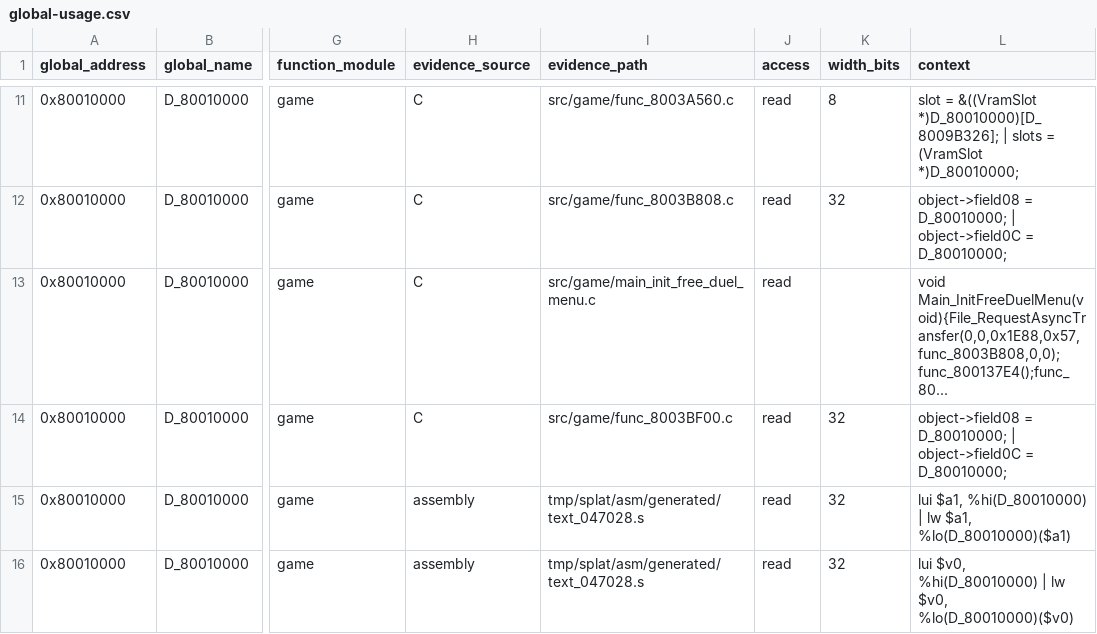
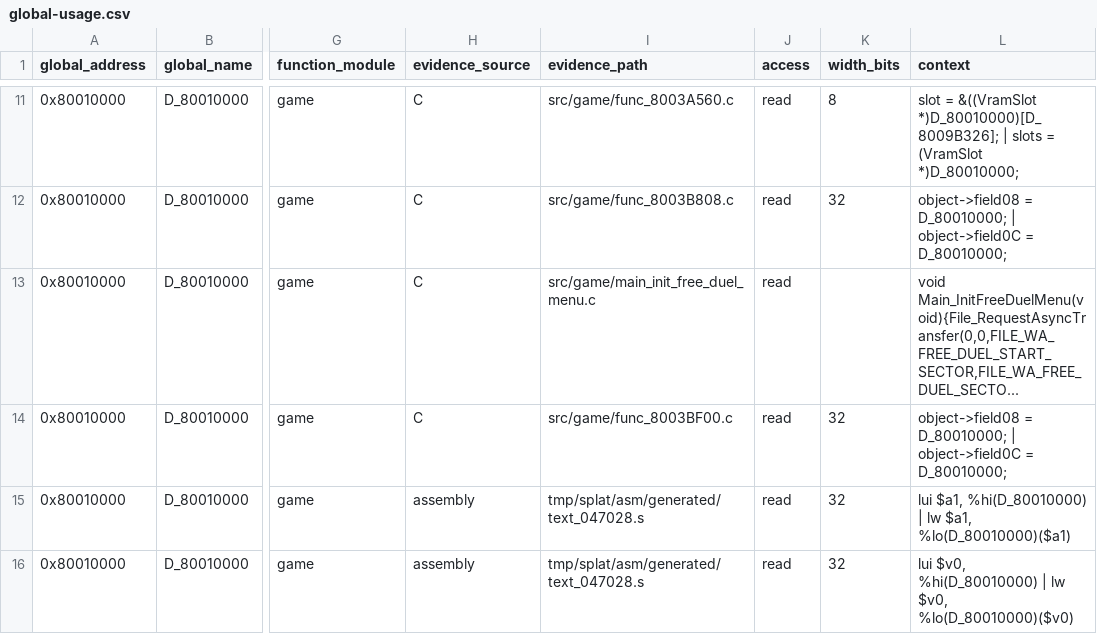
Before and after one commit to Unchiga/memories-decomp, a CSV file: notes/global-usage.csv, drawn as a sheet; only a part is shown, gaps mark what is left out; the diff covers the shown part only; the diff names each change by its address in the sheet, - before the commit and + after, or states it on an @@ line.

```diff
--- a/notes/global-usage.csv
+++ b/notes/global-usage.csv
-L13 (context): void Main_InitFreeDuelMenu(void){File_RequestAsyncTransfer(0,0,0x1E88,0x57,func_8003B808,0,0);func_800137E4();func_80...
+L13 (context): void Main_InitFreeDuelMenu(void){File_RequestAsyncTransfer(0,0,FILE_WA_FREE_DUEL_START_SECTOR,FILE_WA_FREE_DUEL_SECTO...
```
Also changed, not shown: 2 removed rows and 65 edited cells elsewhere in this file, 1 other file.
